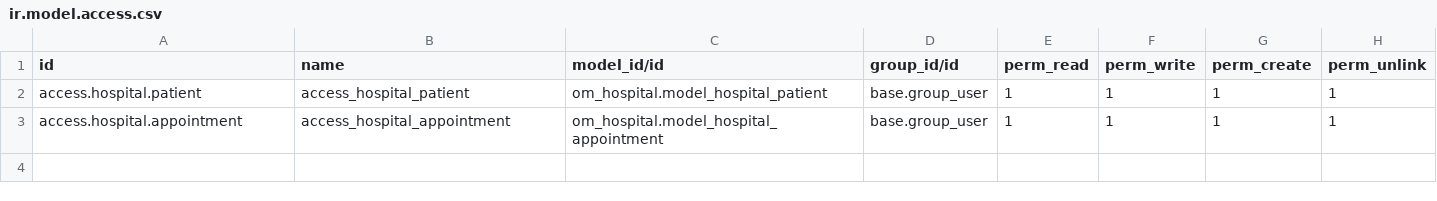
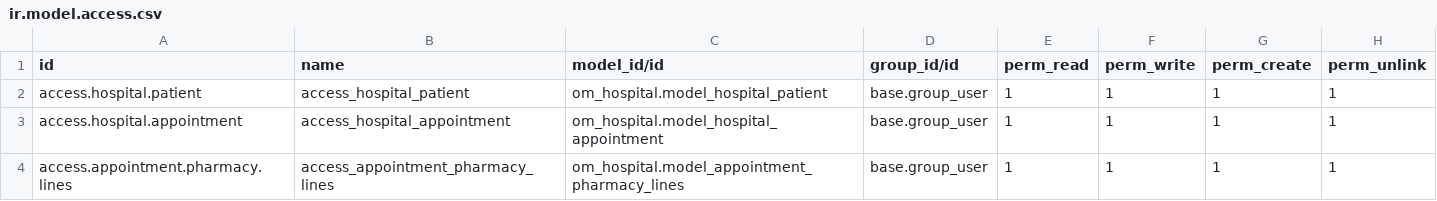
Before and after one commit to vakho1/Hospital-Management, a CSV file: om_hospital/security/ir.model.access.csv, drawn as a sheet.

```diff
--- a/om_hospital/security/ir.model.access.csv
+++ b/om_hospital/security/ir.model.access.csv
@@ -3 +3,2 @@ access.hospital.patient,access_hospital_patient,om_hospital.model_hospital_patie
 access.hospital.appointment,access_hospital_appointment,om_hospital.model_hospital_appointment,base.group_user,1,1,1,1
+access.appointment.pharmacy.lines,access_appointment_pharmacy_lines,om_hospital.model_appointment_pharmacy_lines,base.group_user,1,1,1,1
```
Also changed, not shown: 3 other files.
